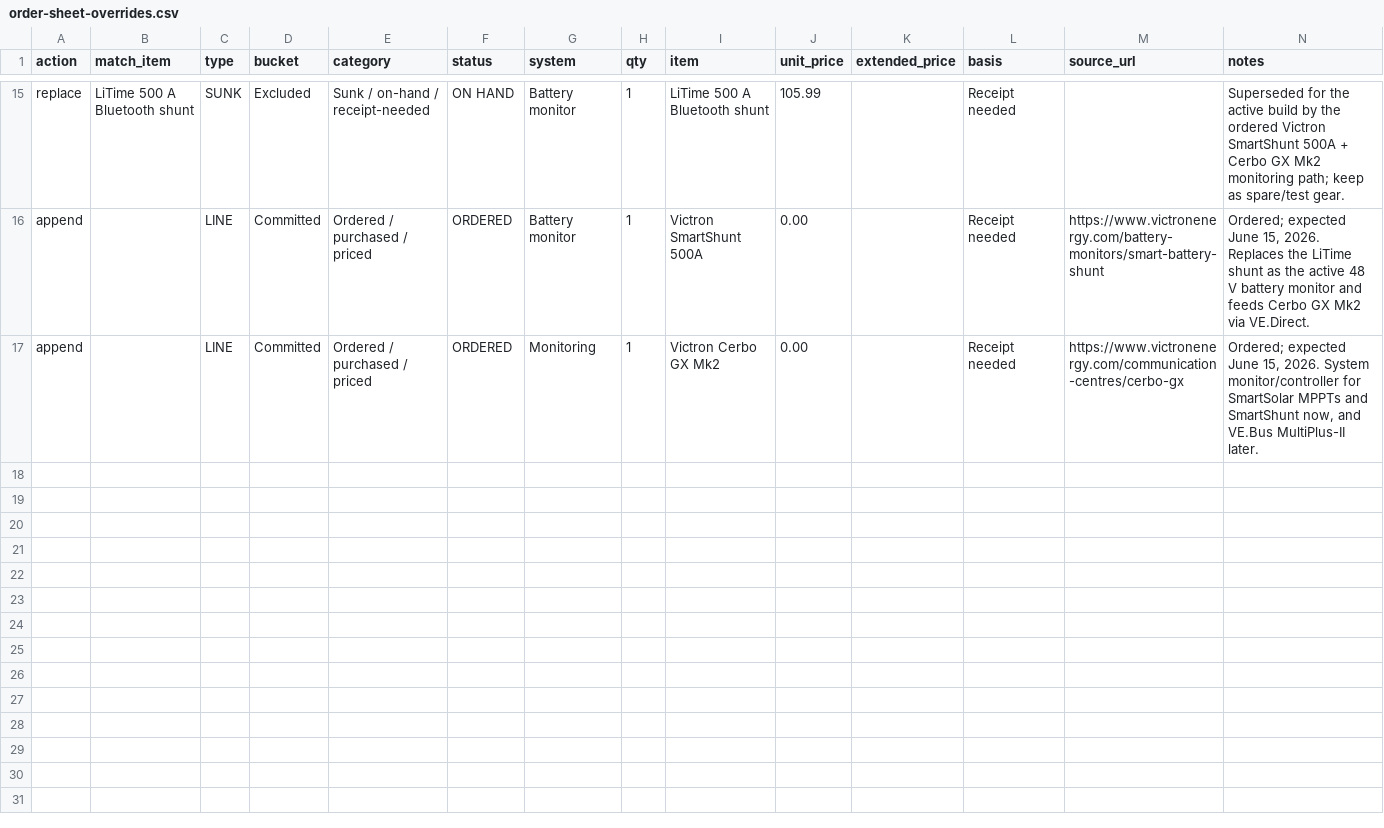
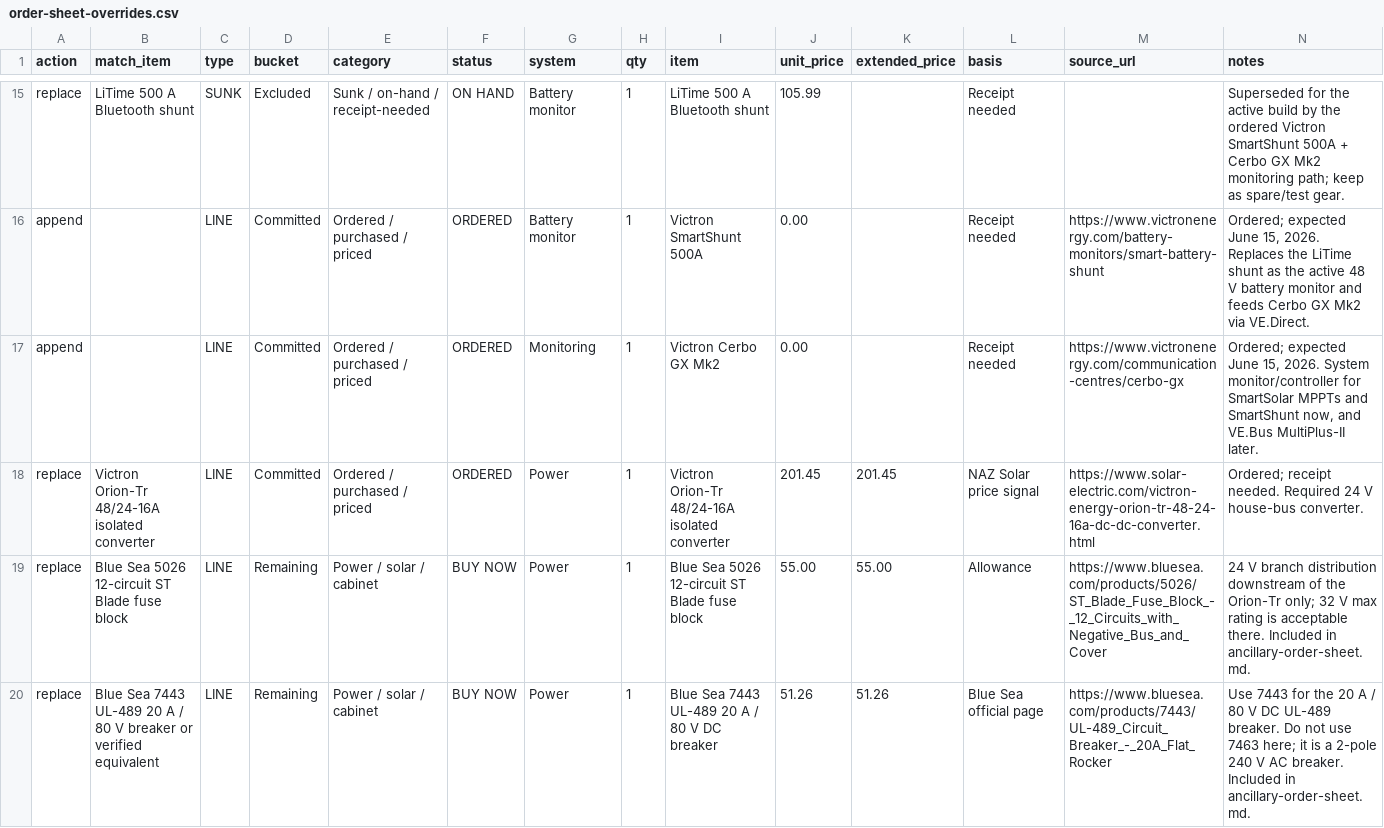
Before and after one commit to halbritt/trailer, a CSV file: docs/order-sheet-overrides.csv, drawn as a sheet; only a part is shown, gaps mark what is left out; the diff covers the shown part only; the diff names each change by its address in the sheet, - before the commit and + after, or states it on an @@ line.

Commit message:
Add ancillary electrical order sheet

```diff
--- a/docs/order-sheet-overrides.csv
+++ b/docs/order-sheet-overrides.csv
+row 18: replace | Victron Orion-Tr 48/24-16A isolated converter | LINE | Committed | Ordered / purchased / priced | ORDERED | Power | 1 | Victron Orion-Tr 48/24-16A isolated converter | 201.45 | 201.45 | NAZ Solar price signal | https://www.solar-electric.com/victron-energy-orion-tr-48-24-16a-dc-dc-converter.html | Ordered; receipt needed. Required 24 V house-bus converter.
+row 19: replace | Blue Sea 5026 12-circuit ST Blade fuse block | LINE | Remaining | Power / solar / cabinet | BUY NOW | Power | 1 | Blue Sea 5026 12-circuit ST Blade fuse block | 55.00 | 55.00 | Allowance | https://www.bluesea.com/products/5026/ST_Blade_Fuse_Block_-_12_Circuits_with_Negative_Bus_and_Cover | 24 V branch distribution downstream of the Orion-Tr only; 32 V max rating is acceptable there. Included in ancillary-order-sheet.md.
+row 20: replace | Blue Sea 7443 UL-489 20 A / 80 V breaker or verified equivalent | LINE | Remaining | Power / solar / cabinet | BUY NOW | Power | 1 | Blue Sea 7443 UL-489 20 A / 80 V DC breaker | 51.26 | 51.26 | Blue Sea official page | https://www.bluesea.com/products/7443/UL-489_Circuit_Breaker_-_20A_Flat_Rocker | Use 7443 for the 20 A / 80 V DC UL-489 breaker. Do not use 7463 here; it is a 2-pole 240 V AC breaker. Included in ancillary-order-sheet.md.
```
Also changed, not shown: 8 added rows elsewhere in this file, docs/order-sheet.csv, 4 other files.
